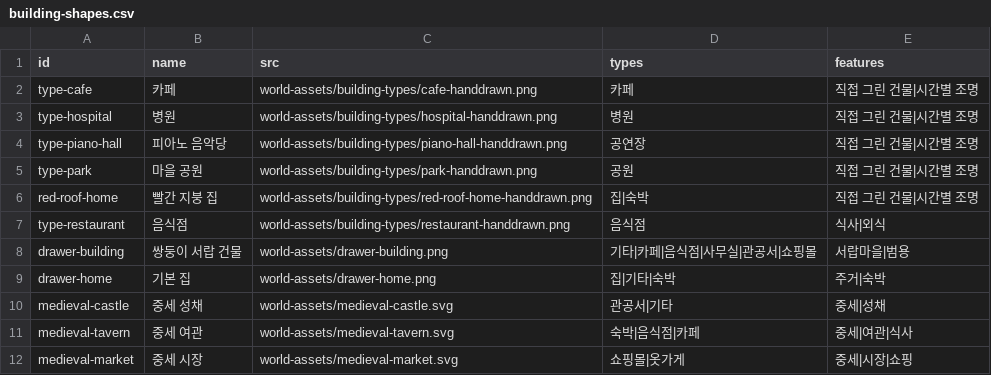
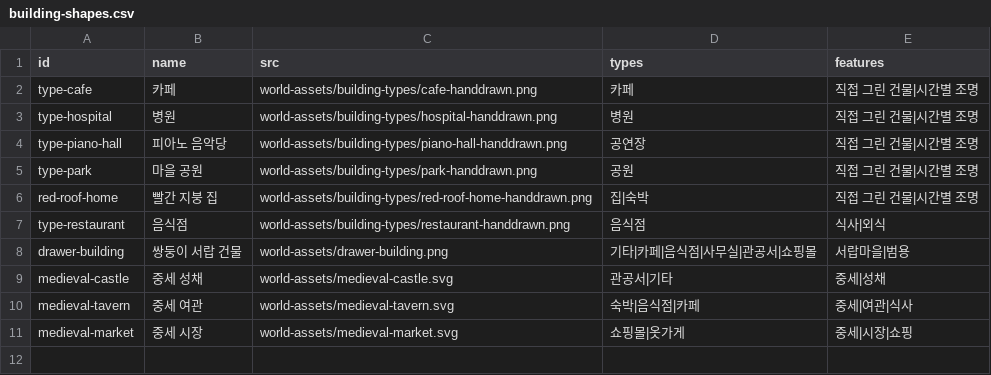
Before and after one commit to kkyareuk/lifelog, a CSV file: world-assets/building-shapes.csv, drawn as a sheet; the diff names each change by its address in the sheet, - before the commit and + after, or states it on an @@ line.

```diff
--- a/world-assets/building-shapes.csv
+++ b/world-assets/building-shapes.csv
-row 9: drawer-home | 기본 집 | world-assets/drawer-home.png | 집|기타|숙박 | 주거|숙박
```
Also changed, not shown: 32 other files.
